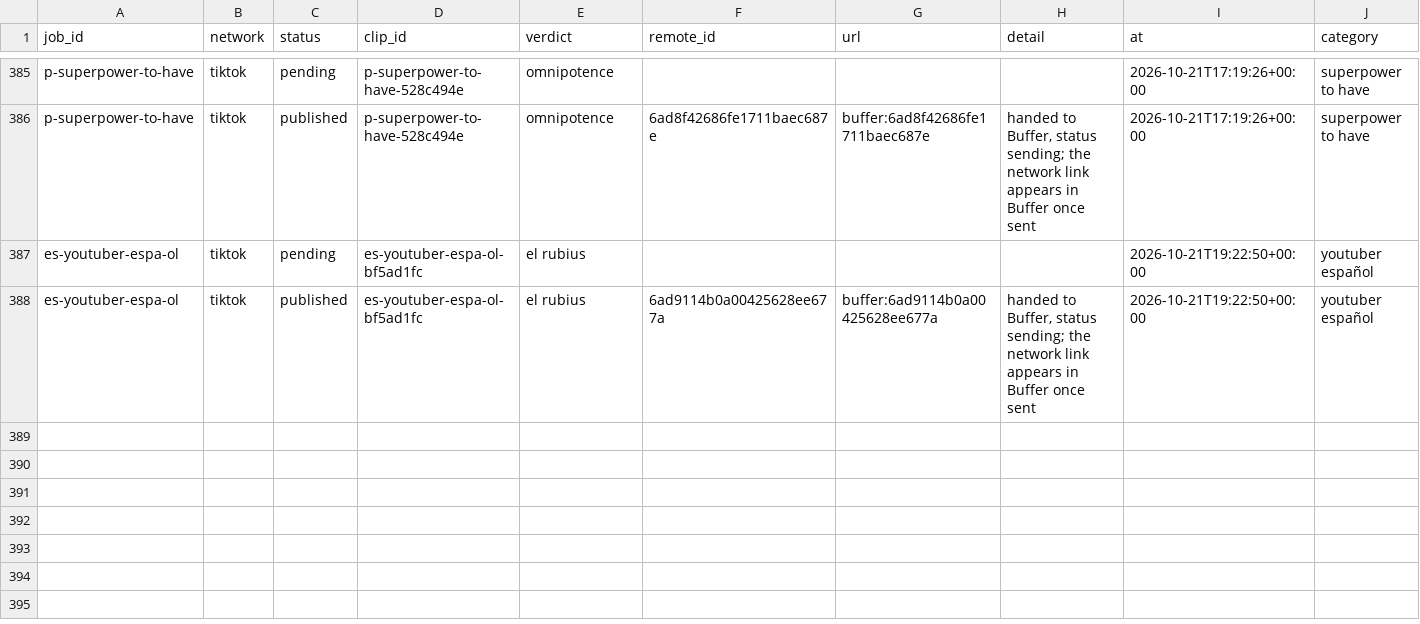
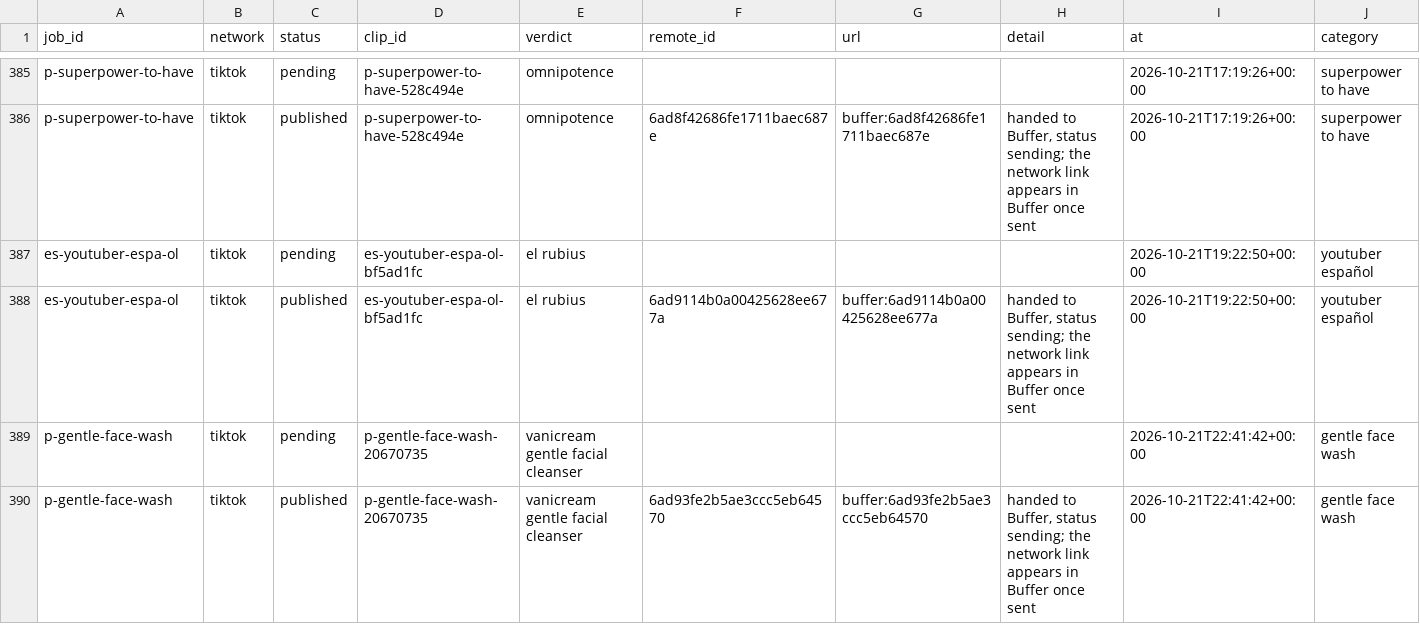
Before and after one commit to everfields/antisearch-automation, a CSV file: posts.csv, drawn as a sheet; only a part is shown, gaps mark what is left out; rows hold the shown columns only; the diff names each change by its address in the sheet, - before the commit and + after, or states it on an @@ line.

```diff
--- a/posts.csv
+++ b/posts.csv
+row 389: p-gentle-face-wash | tiktok | pending | p-gentle-face-wash-20670735 | vanicream gentle facial cleanser |  |  |  | 2026-10-21T22:41:42+00:00 | gentle face wash
+row 390: p-gentle-face-wash | tiktok | published | p-gentle-face-wash-20670735 | vanicream gentle facial cleanser | 6ad93fe2b5ae3ccc5eb64570 | buffer:6ad93fe2b5ae3ccc5eb64570 | handed to Buffer, status sending; the network link appears in Buffer once sent | 2026-10-21T22:41:42+00:00 | gentle face wash
```
Also changed, not shown: tags.csv, verdicts.csv, 1 other file.
